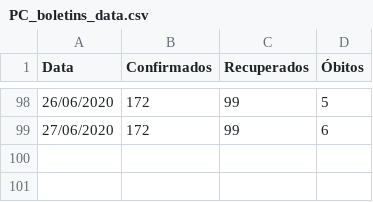
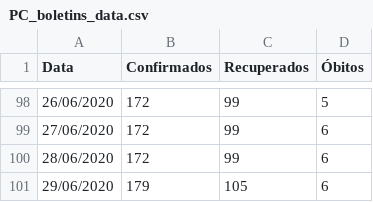
Before and after one commit to emdemor/Pocos-de-Caldas-COVID-19-Data, a CSV file: data/PC_boletins_data.csv, drawn as a sheet; only a part is shown, gaps mark what is left out; the diff names each change by its address in the sheet, - before the commit and + after, or states it on an @@ line.

```diff
--- a/data/PC_boletins_data.csv
+++ b/data/PC_boletins_data.csv
+row 100: 28/06/2020 | 172 | 99 | 6
+row 101: 29/06/2020 | 179 | 105 | 6
```
Also changed, not shown: 6 other files.
